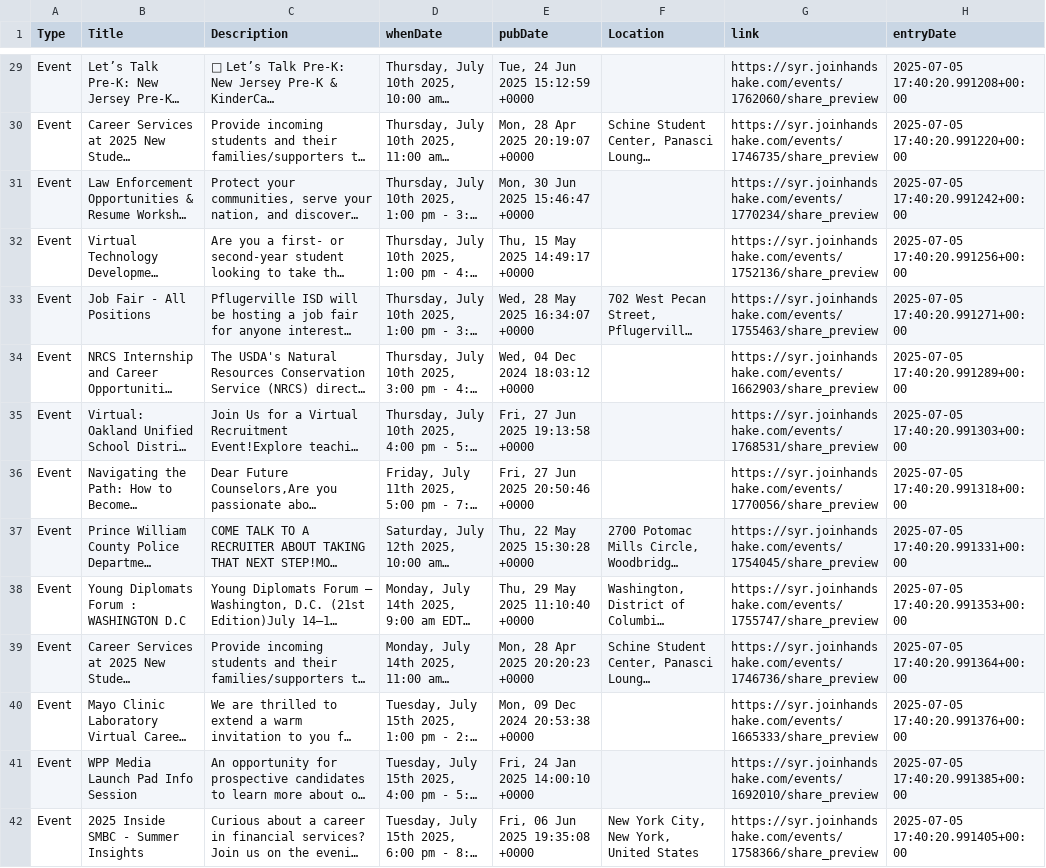
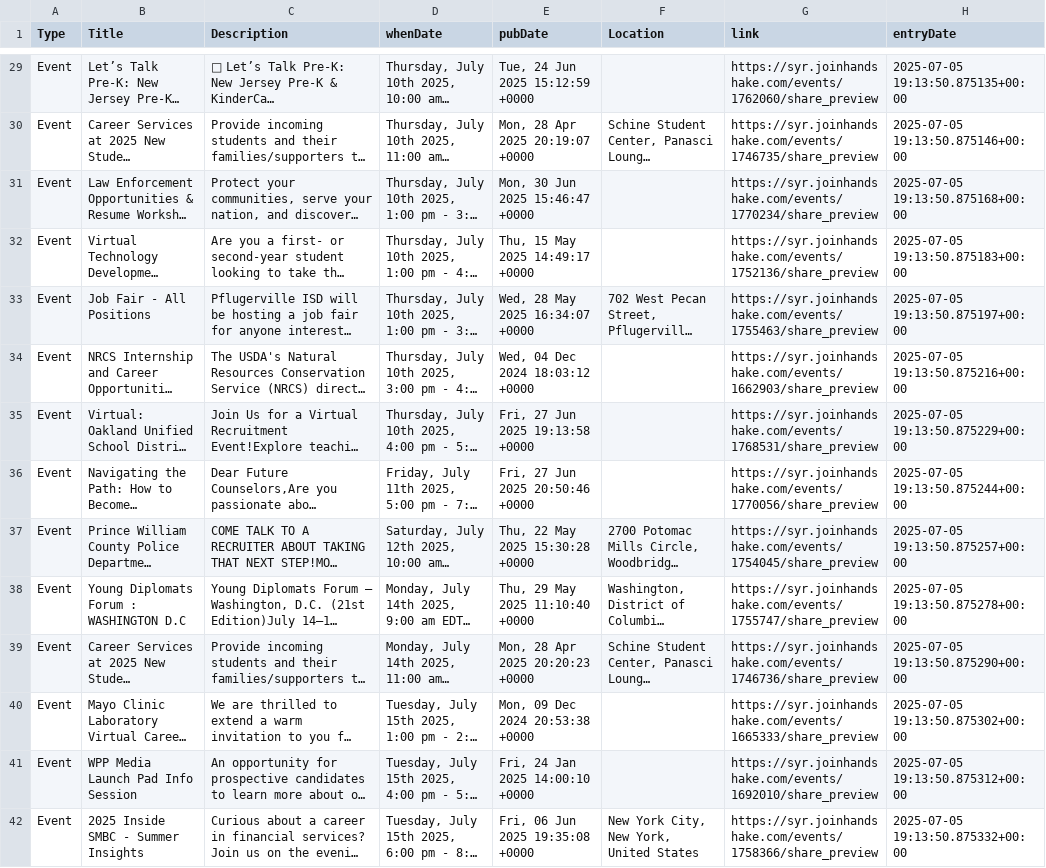
Before and after one commit to mehul-gupta477/DiscordBot, a CSV file: data_collections/runningCSV.csv, drawn as a sheet; only a part is shown, gaps mark what is left out; long unchanged cells end in …; the diff covers the shown part only; the diff names each change by its address in the sheet, - before the commit and + after, or states it on an @@ line.

```diff
--- a/data_collections/runningCSV.csv
+++ b/data_collections/runningCSV.csv
-H29 (entryDate): 2025-07-05 17:40:20.991208+00:00
+H29 (entryDate): 2025-07-05 19:13:50.875135+00:00
-H30 (entryDate): 2025-07-05 17:40:20.991220+00:00
+H30 (entryDate): 2025-07-05 19:13:50.875146+00:00
-H31 (entryDate): 2025-07-05 17:40:20.991242+00:00
+H31 (entryDate): 2025-07-05 19:13:50.875168+00:00
-H32 (entryDate): 2025-07-05 17:40:20.991256+00:00
+H32 (entryDate): 2025-07-05 19:13:50.875183+00:00
-H33 (entryDate): 2025-07-05 17:40:20.991271+00:00
+H33 (entryDate): 2025-07-05 19:13:50.875197+00:00
-H34 (entryDate): 2025-07-05 17:40:20.991289+00:00
+H34 (entryDate): 2025-07-05 19:13:50.875216+00:00
-H35 (entryDate): 2025-07-05 17:40:20.991303+00:00
+H35 (entryDate): 2025-07-05 19:13:50.875229+00:00
-H36 (entryDate): 2025-07-05 17:40:20.991318+00:00
+H36 (entryDate): 2025-07-05 19:13:50.875244+00:00
-H37 (entryDate): 2025-07-05 17:40:20.991331+00:00
+H37 (entryDate): 2025-07-05 19:13:50.875257+00:00
-H38 (entryDate): 2025-07-05 17:40:20.991353+00:00
+H38 (entryDate): 2025-07-05 19:13:50.875278+00:00
-H39 (entryDate): 2025-07-05 17:40:20.991364+00:00
+H39 (entryDate): 2025-07-05 19:13:50.875290+00:00
-H40 (entryDate): 2025-07-05 17:40:20.991376+00:00
+H40 (entryDate): 2025-07-05 19:13:50.875302+00:00
-H41 (entryDate): 2025-07-05 17:40:20.991385+00:00
+H41 (entryDate): 2025-07-05 19:13:50.875312+00:00
-H42 (entryDate): 2025-07-05 17:40:20.991405+00:00
+H42 (entryDate): 2025-07-05 19:13:50.875332+00:00
```
Also changed, not shown: 175 edited cells elsewhere in this file, 7 other files.
